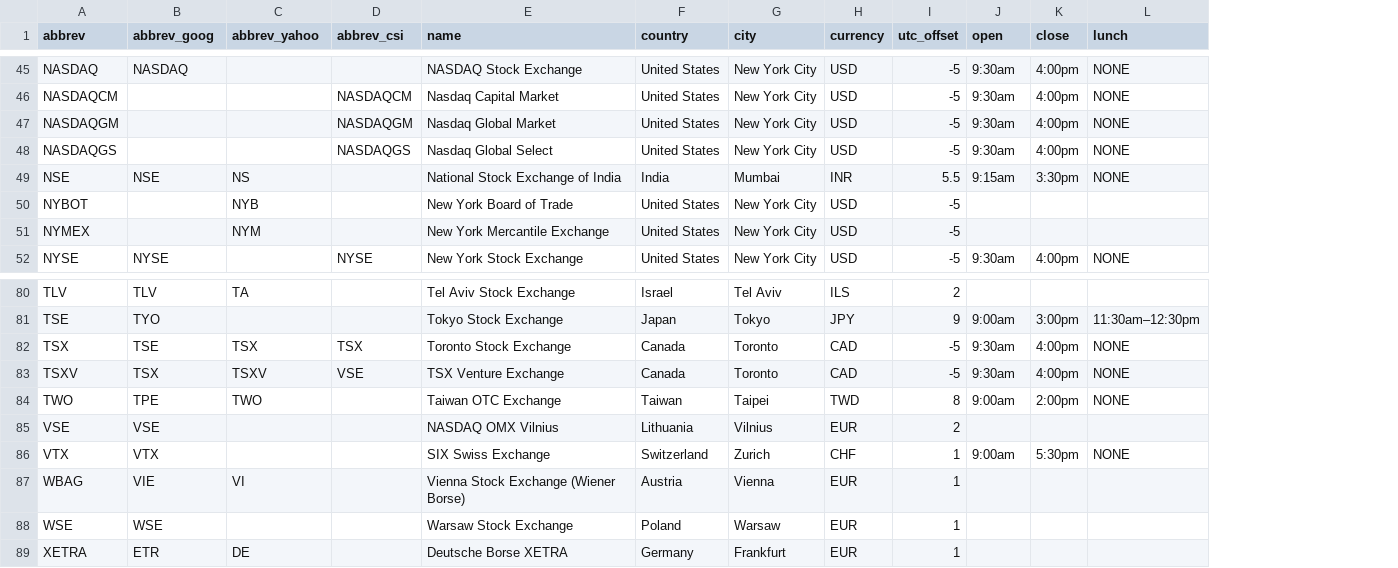
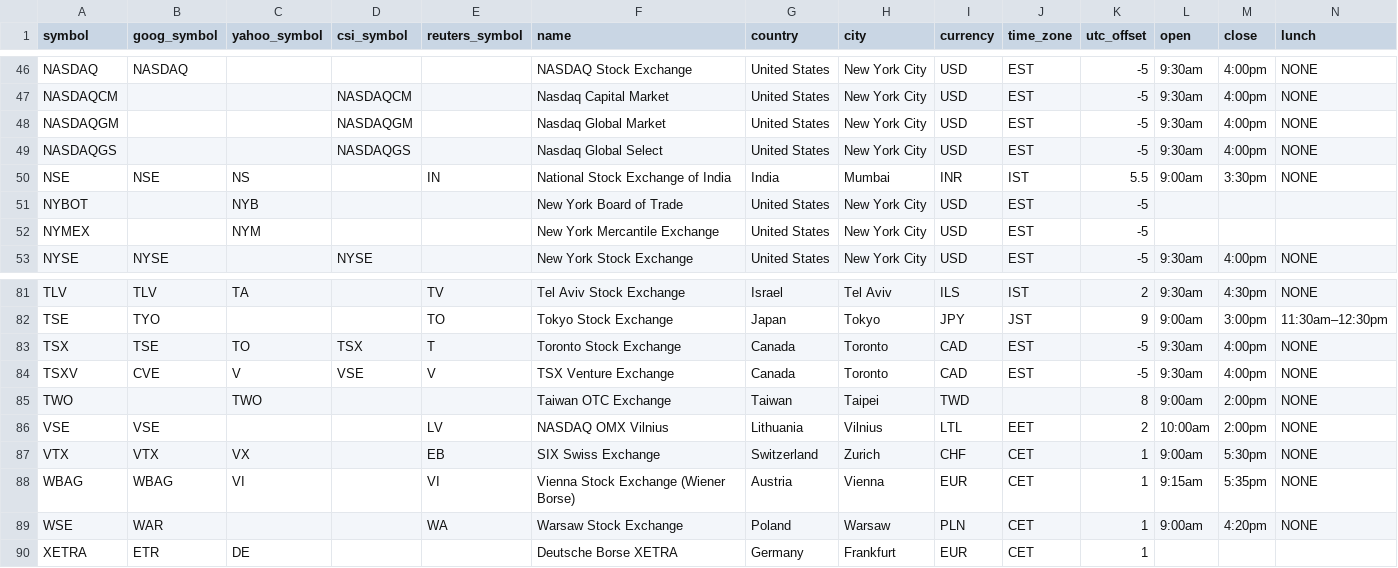
Before and after one commit to camisatx/pySecMaster, a CSV file: pySecMaster/load_tables/exchanges.csv, drawn as a sheet; only a part is shown, gaps mark what is left out; addresses are those after the commit; the diff covers the shown part only; the diff names each change by its address in the sheet, - before the commit and + after, or states it on an @@ line.

Commit message:
Change exchanges table to call the exchange abbreviations 'symbols'. Also, add a column for Reuters' symbols and for each exchange time zone. Improve the accuracy of some exchange information.

```diff
--- a/pySecMaster/load_tables/exchanges.csv
+++ b/pySecMaster/load_tables/exchanges.csv
+column E (reuters_symbol), row 50: IN; rows 81-89: TV | TO | T | V |  | LV | EB | VI | WA
+column J (time_zone), rows 46-53: EST | EST | EST | EST | IST | EST | EST | EST; rows 81-90: IST | JST | EST | EST |  | EET | CET | CET | CET | CET
-A1: abbrev
+A1: symbol
-B1: abbrev_goog
+B1: goog_symbol
-C1: abbrev_yahoo
+C1: yahoo_symbol
-D1: abbrev_csi
+D1: csi_symbol
-L50 (open): 9:15am
+L50 (open): 9:00am
-L81 (open): (empty)
+L81 (open): 9:30am
-M81 (close): (empty)
+M81 (close): 4:30pm
-N81 (lunch): (empty)
+N81 (lunch): NONE
-C83 (yahoo_symbol): TSX
+C83 (yahoo_symbol): TO
-B84 (goog_symbol): TSX
+B84 (goog_symbol): CVE
-C84 (yahoo_symbol): TSXV
+C84 (yahoo_symbol): V
-B85 (goog_symbol): TPE
+B85 (goog_symbol): (empty)
-I86 (currency): EUR
+I86 (currency): LTL
-L86 (open): (empty)
+L86 (open): 10:00am
-M86 (close): (empty)
+M86 (close): 2:00pm
-N86 (lunch): (empty)
+N86 (lunch): NONE
-C87 (yahoo_symbol): (empty)
+C87 (yahoo_symbol): VX
-B88 (goog_symbol): VIE
+B88 (goog_symbol): WBAG
-L88 (open): (empty)
+L88 (open): 9:15am
-M88 (close): (empty)
+M88 (close): 5:35pm
-N88:N89 (lunch): (empty)
+N88:N89 (lunch): NONE
-B89 (goog_symbol): WSE
+B89 (goog_symbol): WAR
-I89 (currency): EUR
+I89 (currency): PLN
-L89 (open): (empty)
+L89 (open): 9:00am
-M89 (close): (empty)
+M89 (close): 4:20pm
```
Also changed, not shown: 4 added rows, 3 removed rows, 1 moved row and 71 edited cells elsewhere in this file, 2 other files.
